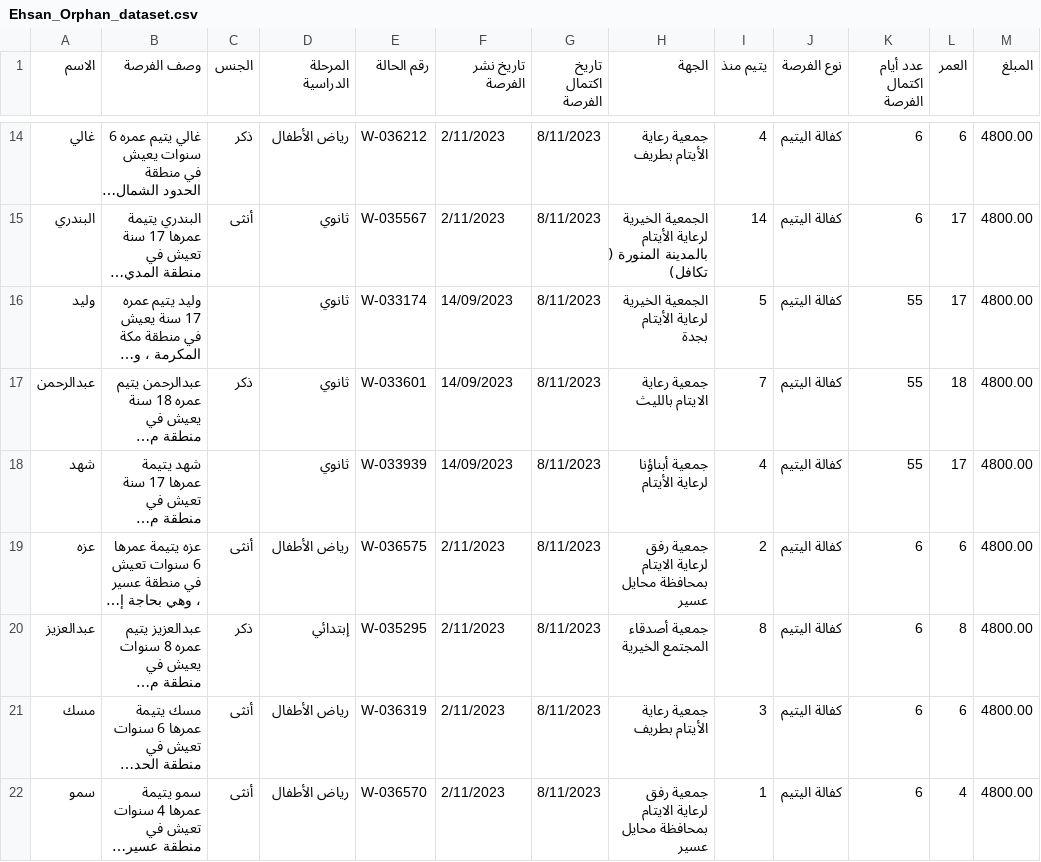
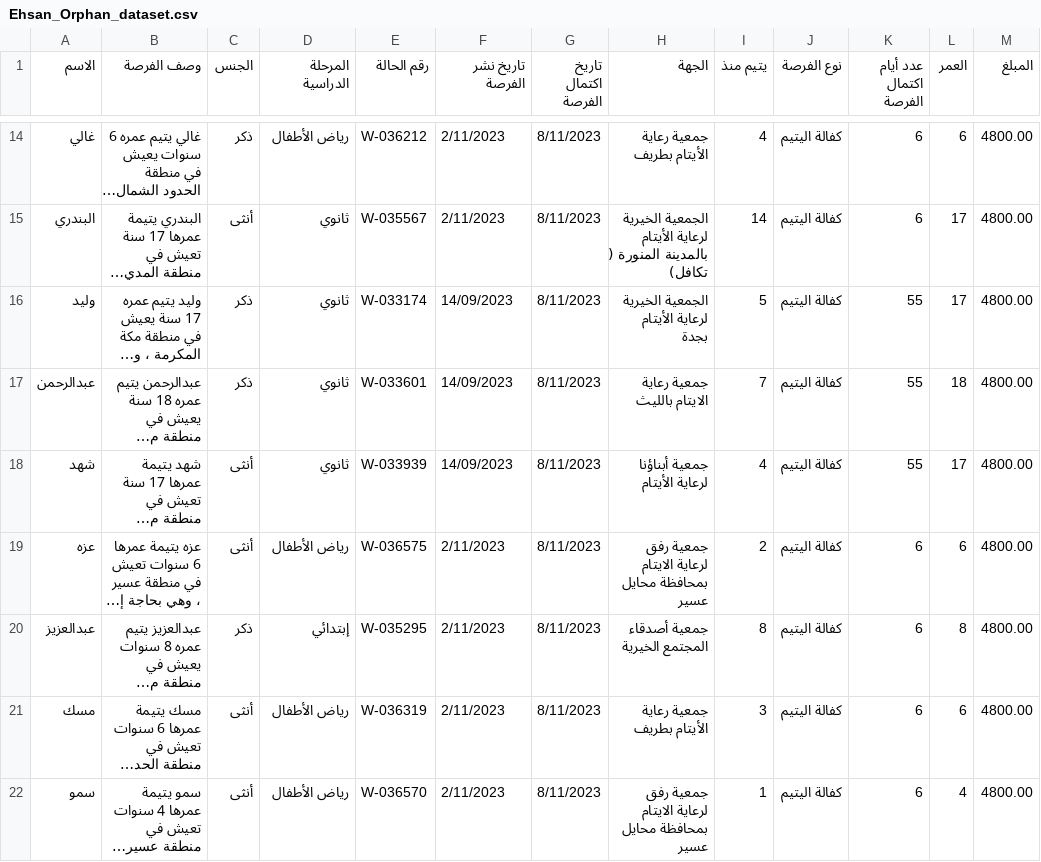
Before and after one commit to Wedyan2023/Ehsan, a CSV file: Ehsan_Orphan_dataset.csv, drawn as a sheet; only a part is shown, gaps mark what is left out; long unchanged cells end in …; the diff names each change by its address in the sheet, - before the commit and + after, or states it on an @@ line.

Commit message:
Update Ehsan_Orphan_dataset.csv

```diff
--- a/Ehsan_Orphan_dataset.csv
+++ b/Ehsan_Orphan_dataset.csv
-C16 (الجنس): (empty)
+C16 (الجنس): ذكر
-C18 (الجنس): (empty)
+C18 (الجنس): أنثى
```
